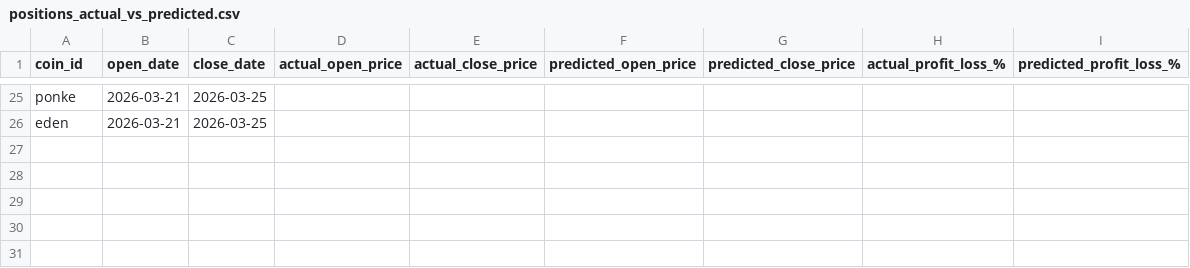
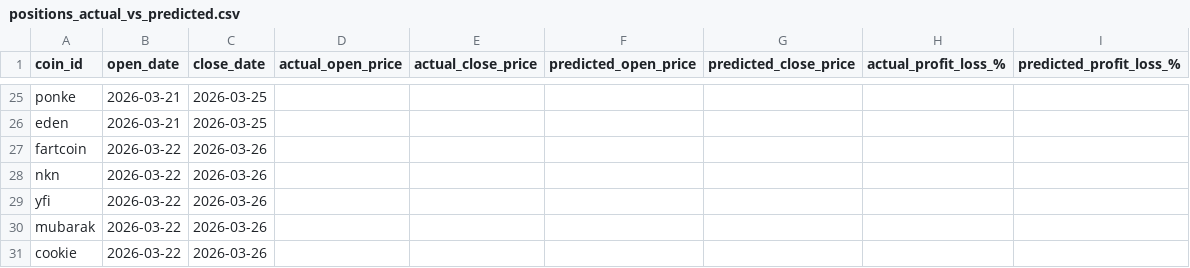
Before and after one commit to tamonashroy/price-prediction-app, a CSV file: positions_actual_vs_predicted.csv, drawn as a sheet; only a part is shown, gaps mark what is left out; the diff names each change by its address in the sheet, - before the commit and + after, or states it on an @@ line.

```diff
--- a/positions_actual_vs_predicted.csv
+++ b/positions_actual_vs_predicted.csv
+row 27: fartcoin | 2026-03-22 | 2026-03-26
+row 28: nkn | 2026-03-22 | 2026-03-26
+row 29: yfi | 2026-03-22 | 2026-03-26
+row 30: mubarak | 2026-03-22 | 2026-03-26
+row 31: cookie | 2026-03-22 | 2026-03-26
```
Also changed, not shown: batch_5day_predictions.csv, batch_last5_actual_vs_predicted.csv, 2 other files.
